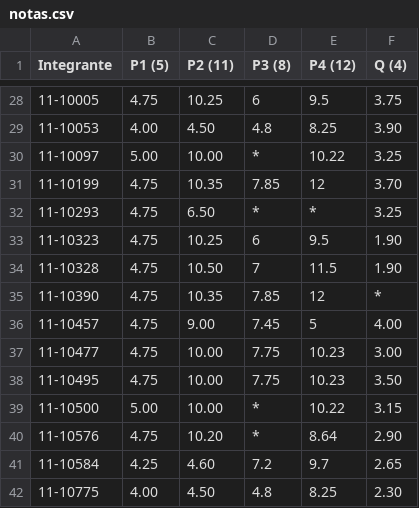
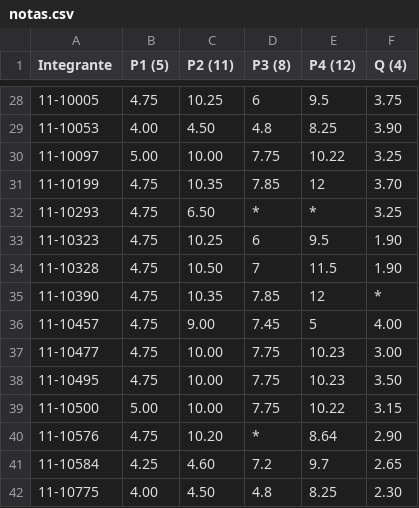
Before and after one commit to chamini2/setlan, a CSV file: notas.csv, drawn as a sheet; only a part is shown, gaps mark what is left out.

Commit message:
revisión

```diff
--- a/notas.csv
+++ b/notas.csv
@@ -29,3 +29,3 @@ Integrante,P1 (5),P2 (11),P3 (8),P4 (12),Q (4)
 11-10053  ,4.00  ,4.50   ,4.8   ,8.25   ,3.90
-11-10097  ,5.00  ,10.00  ,*     ,10.22  ,3.25
+11-10097  ,5.00  ,10.00  ,7.75  ,10.22  ,3.25
 11-10199  ,4.75  ,10.35  ,7.85  ,12     ,3.70
@@ -38,3 +38,3 @@ Integrante,P1 (5),P2 (11),P3 (8),P4 (12),Q (4)
 11-10495  ,4.75  ,10.00  ,7.75  ,10.23  ,3.50
-11-10500  ,5.00  ,10.00  ,*     ,10.22  ,3.15
+11-10500  ,5.00  ,10.00  ,7.75  ,10.22  ,3.15
 11-10576  ,4.75  ,10.20  ,*     ,8.64   ,2.90
```
